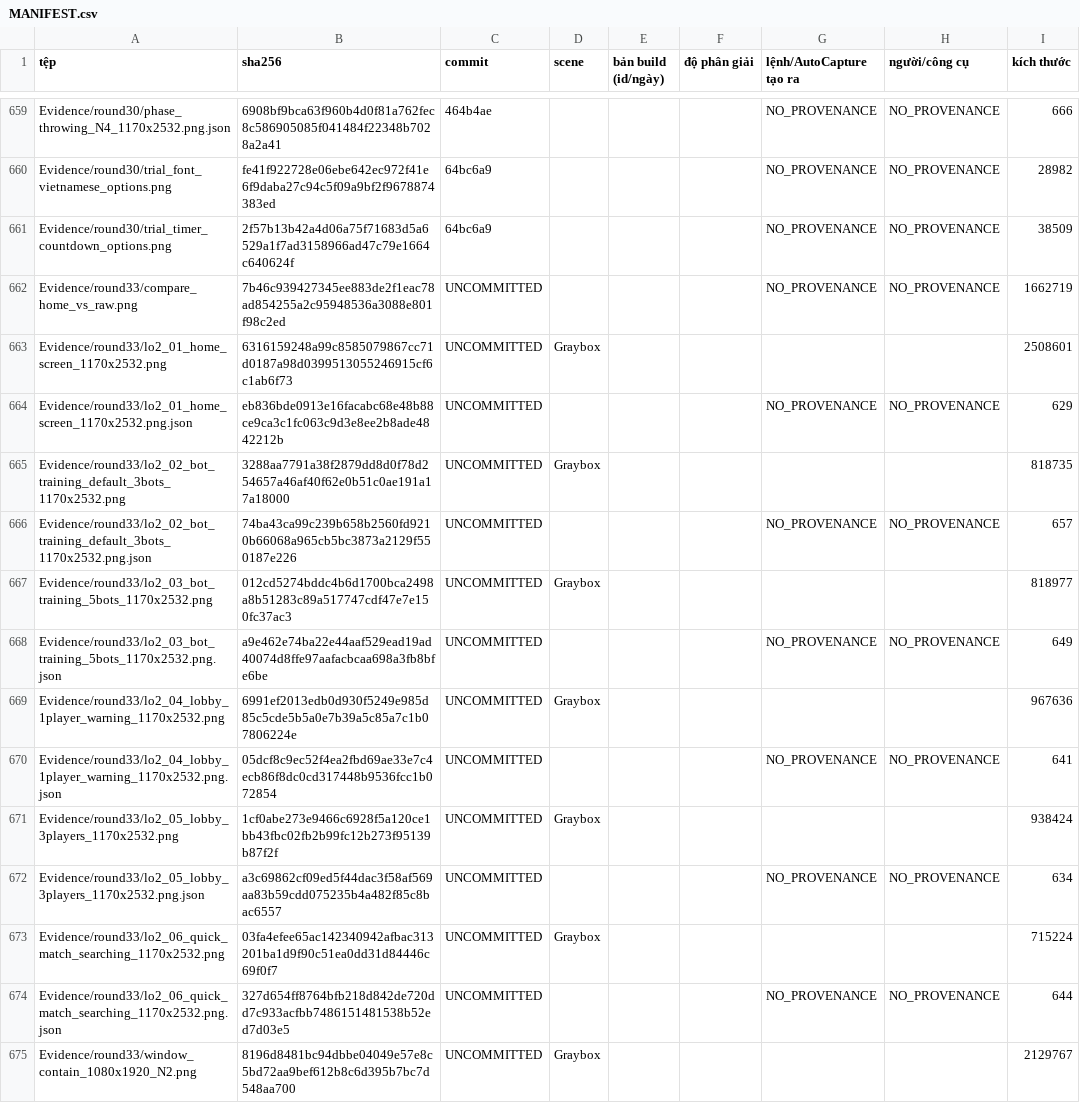
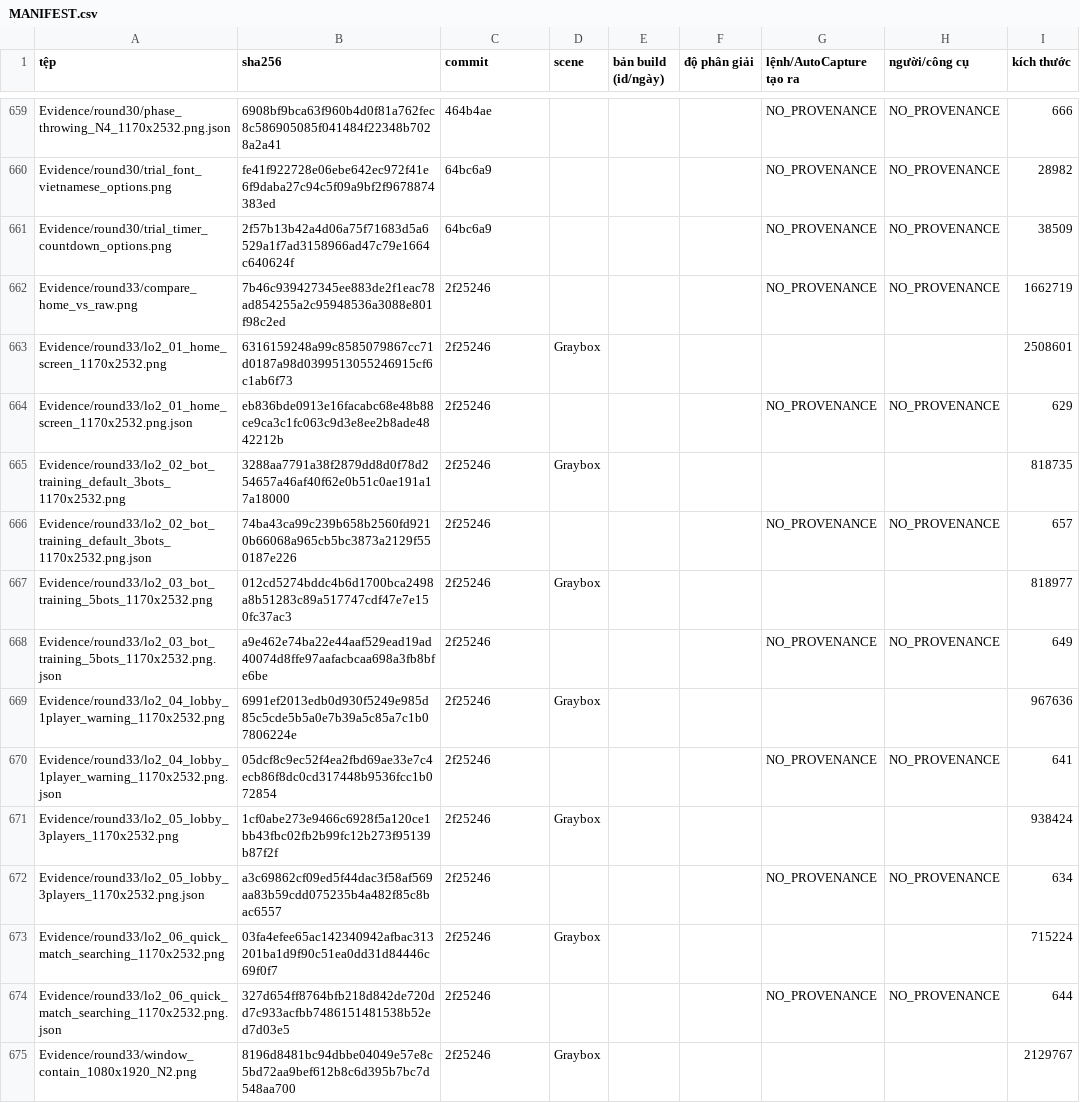
Before and after one commit to nguyenvanbaongoc24-eng/hitmegame, a CSV file: Evidence/MANIFEST.csv, drawn as a sheet; only a part is shown, gaps mark what is left out; the diff covers the shown part only; the diff names each change by its address in the sheet, - before the commit and + after, or states it on an @@ line.

```diff
--- a/Evidence/MANIFEST.csv
+++ b/Evidence/MANIFEST.csv
-C662:C675 (commit): UNCOMMITTED
+C662:C675 (commit): 2f25246
```
Also changed, not shown: 29 edited cells elsewhere in this file, 9 other files.
